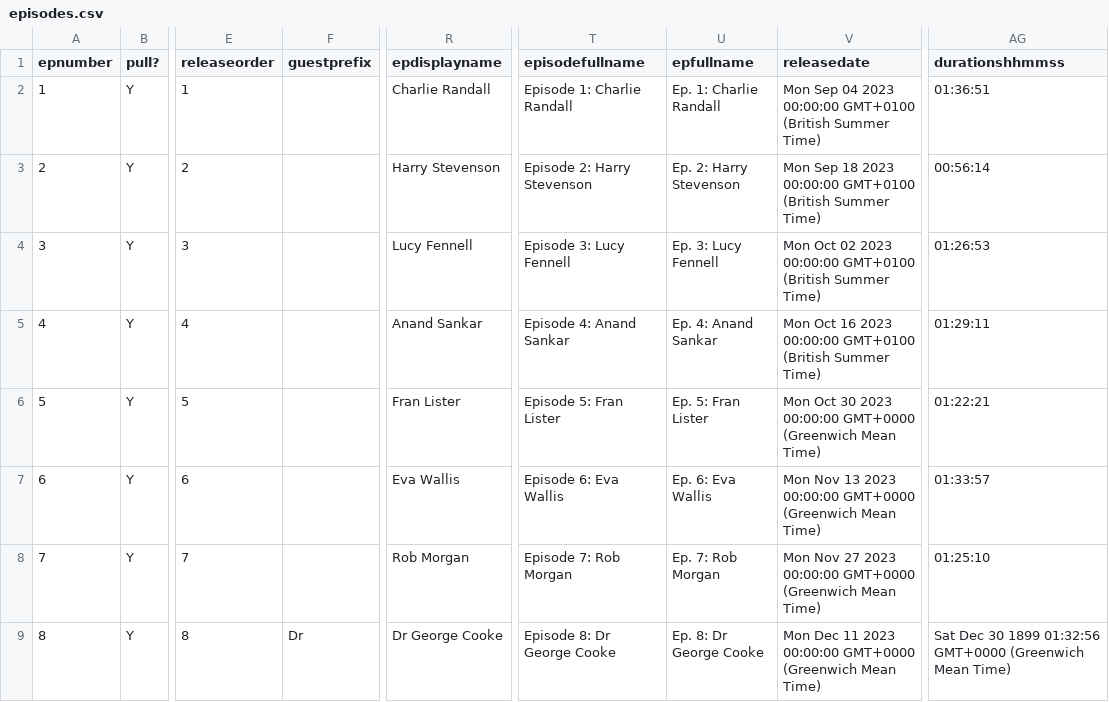
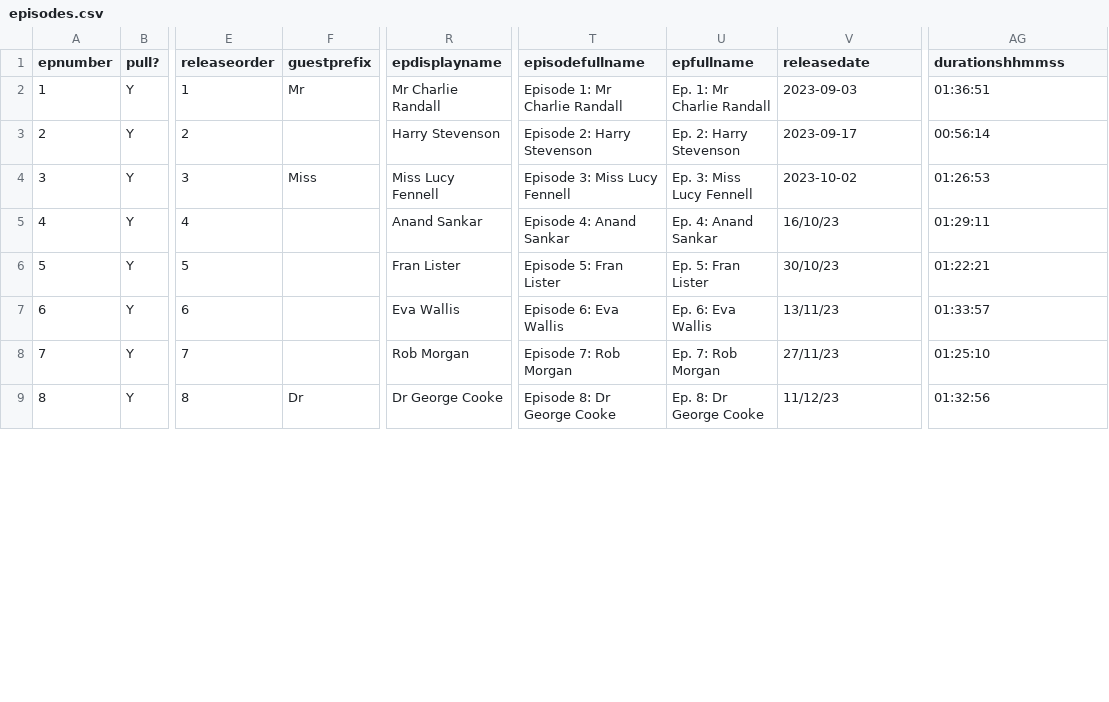
Before and after one commit to jmp1016/cm_eps, a CSV file: episodes.csv, drawn as a sheet; only a part is shown, gaps mark what is left out; the diff covers the shown part only; the diff names each change by its address in the sheet, - before the commit and + after, or states it on an @@ line.

Commit message:
Force update of episodes.csv

```diff
--- a/episodes.csv
+++ b/episodes.csv
-F2 (guestprefix): (empty)
+F2 (guestprefix): Mr
-R2 (epdisplayname): Charlie Randall
+R2 (epdisplayname): Mr Charlie Randall
-T2 (episodefullname): Episode 1: Charlie Randall
+T2 (episodefullname): Episode 1: Mr Charlie Randall
-U2 (epfullname): Ep. 1: Charlie Randall
+U2 (epfullname): Ep. 1: Mr Charlie Randall
-V2 (releasedate): Mon Sep 04 2023 00:00:00 GMT+0100 (British Summer Time)
+V2 (releasedate): 2023-09-03
-V3 (releasedate): Mon Sep 18 2023 00:00:00 GMT+0100 (British Summer Time)
+V3 (releasedate): 2023-09-17
-F4 (guestprefix): (empty)
+F4 (guestprefix): Miss
-R4 (epdisplayname): Lucy Fennell
+R4 (epdisplayname): Miss Lucy Fennell
-T4 (episodefullname): Episode 3: Lucy Fennell
+T4 (episodefullname): Episode 3: Miss Lucy Fennell
-U4 (epfullname): Ep. 3: Lucy Fennell
+U4 (epfullname): Ep. 3: Miss Lucy Fennell
-V4 (releasedate): Mon Oct 02 2023 00:00:00 GMT+0100 (British Summer Time)
+V4 (releasedate): 2023-10-02
-V5 (releasedate): Mon Oct 16 2023 00:00:00 GMT+0100 (British Summer Time)
+V5 (releasedate): 16/10/23
-V6 (releasedate): Mon Oct 30 2023 00:00:00 GMT+0000 (Greenwich Mean Time)
+V6 (releasedate): 30/10/23
-V7 (releasedate): Mon Nov 13 2023 00:00:00 GMT+0000 (Greenwich Mean Time)
+V7 (releasedate): 13/11/23
-V8 (releasedate): Mon Nov 27 2023 00:00:00 GMT+0000 (Greenwich Mean Time)
+V8 (releasedate): 27/11/23
-V9 (releasedate): Mon Dec 11 2023 00:00:00 GMT+0000 (Greenwich Mean Time)
+V9 (releasedate): 11/12/23
-AG9 (durationshhmmss): Sat Dec 30 1899 01:32:56 GMT+0000 (Greenwich Mean Time)
+AG9 (durationshhmmss): 01:32:56
```
Also changed, not shown: 38 edited cells elsewhere in this file.
